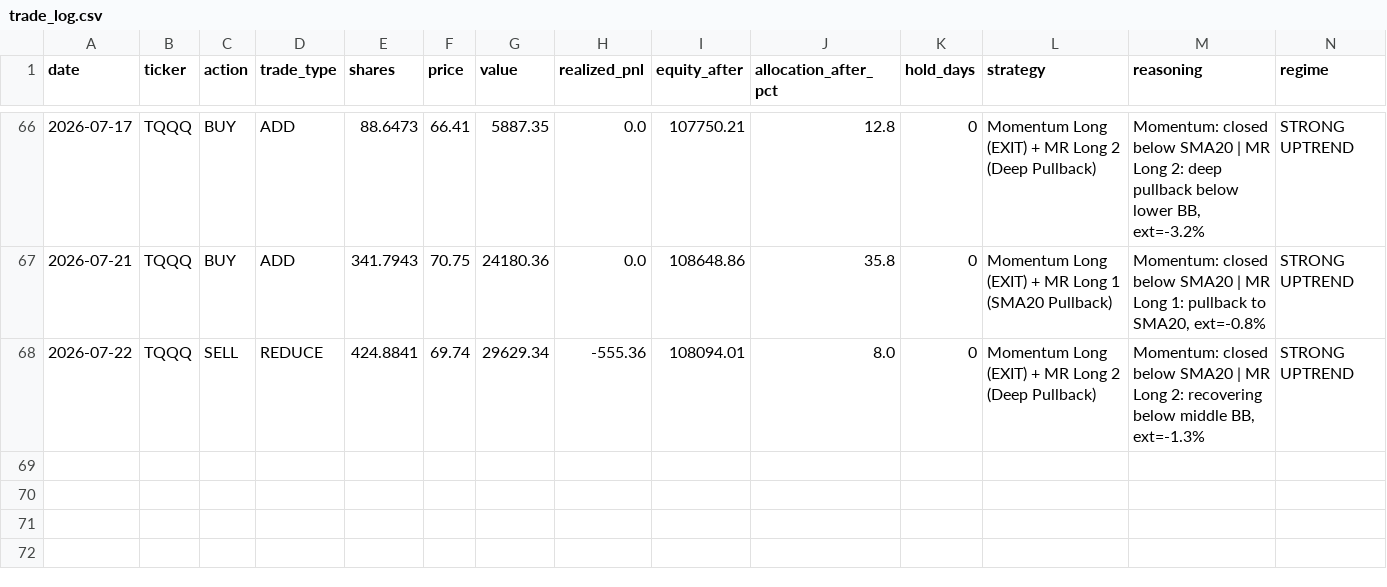
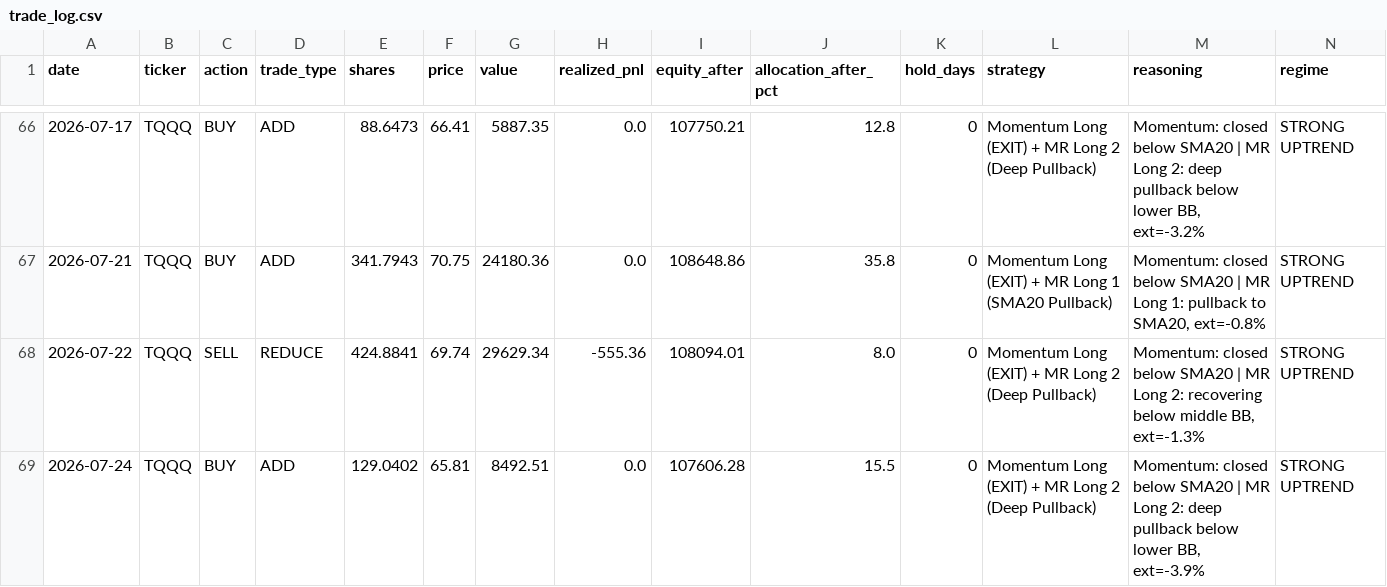
Before and after one commit to bentusk-BT/apex-trade-lab-v2, a CSV file: outputs/trade_log.csv, drawn as a sheet; only a part is shown, gaps mark what is left out; rows hold the shown columns only; the diff names each change by its address in the sheet, - before the commit and + after, or states it on an @@ line.

```diff
--- a/outputs/trade_log.csv
+++ b/outputs/trade_log.csv
+row 69: 2026-07-24 | TQQQ | BUY | ADD | 129.0402 | 65.81 | 8492.51 | 0.0 | 107606.28 | 15.5 | 0 | Momentum Long (EXIT) + MR Long 2 (Deep Pullback) | Momentum: closed below SMA20 | MR Long 2: deep pullback below lower BB, ext=-3.9% | STRONG UPTREND
```
Also changed, not shown: outputs/cache/QQQ_cache.csv, outputs/cache/SQQQ_cache.csv, 8 other files.
